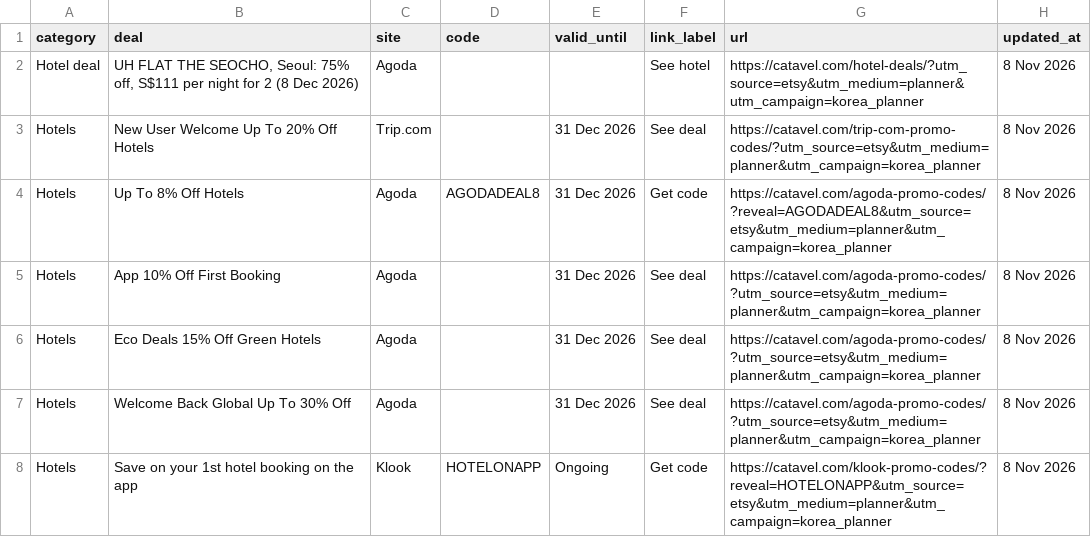
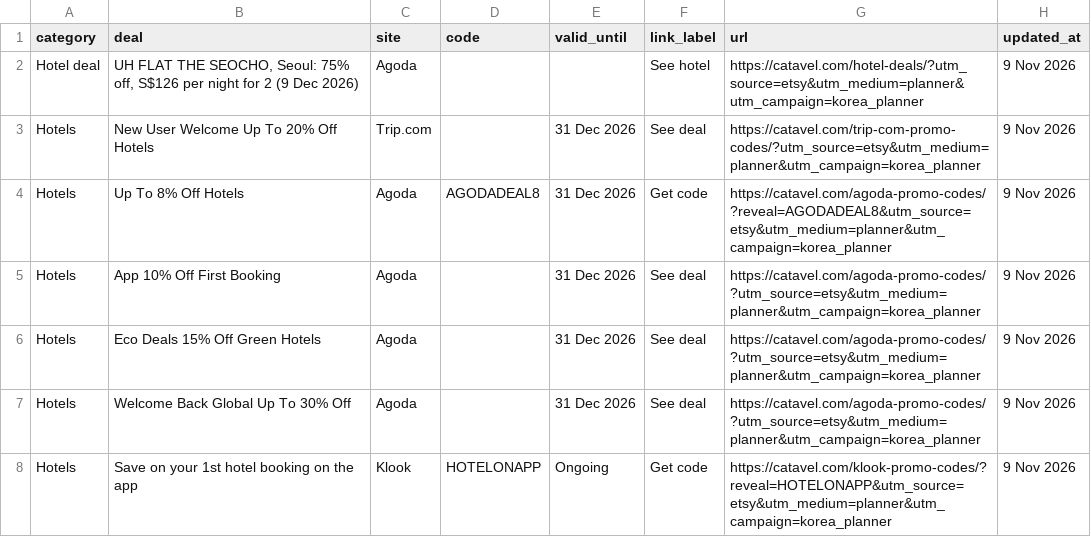
Before and after one commit to catavel/Catavel, a CSV file: feeds/planner-korea.csv, drawn as a sheet.

Commit message:
chore: update planner feed korea [2026-11-09]

```diff
--- a/feeds/planner-korea.csv
+++ b/feeds/planner-korea.csv
@@ -1,8 +1,8 @@
 category,deal,site,code,valid_until,link_label,url,updated_at
-Hotel deal,"UH FLAT THE SEOCHO, Seoul: 75% off, S$111 per night for 2 (8 Dec 2026)",Agoda,,,See hotel,https://catavel.com/hotel-deals/?utm_source=etsy&utm_medium=planner&utm_campaign=korea_planner,8 Nov 2026
-Hotels,New User Welcome Up To 20% Off Hotels,Trip.com,,31 Dec 2026,See deal,https://catavel.com/trip-com-promo-codes/?utm_source=etsy&utm_medium=planner&utm_campaign=korea_planner,8 Nov 2026
-Hotels,Up To 8% Off Hotels,Agoda,AGODADEAL8,31 Dec 2026,Get code,https://catavel.com/agoda-promo-codes/?reveal=AGODADEAL8&utm_source=etsy&utm_medium=planner&utm_campaign=korea_planner,8 Nov 2026
-Hotels,App 10% Off First Booking,Agoda,,31 Dec 2026,See deal,https://catavel.com/agoda-promo-codes/?utm_source=etsy&utm_medium=planner&utm_campaign=korea_planner,8 Nov 2026
-Hotels,Eco Deals 15% Off Green Hotels,Agoda,,31 Dec 2026,See deal,https://catavel.com/agoda-promo-codes/?utm_source=etsy&utm_medium=planner&utm_campaign=korea_planner,8 Nov 2026
-Hotels,Welcome Back Global Up To 30% Off,Agoda,,31 Dec 2026,See deal,https://catavel.com/agoda-promo-codes/?utm_source=etsy&utm_medium=planner&utm_campaign=korea_planner,8 Nov 2026
-Hotels,Save on your 1st hotel booking on the app,Klook,HOTELONAPP,Ongoing,Get code,https://catavel.com/klook-promo-codes/?reveal=HOTELONAPP&utm_source=etsy&utm_medium=planner&utm_campaign=korea_planner,8 Nov 2026
+Hotel deal,"UH FLAT THE SEOCHO, Seoul: 75% off, S$126 per night for 2 (9 Dec 2026)",Agoda,,,See hotel,https://catavel.com/hotel-deals/?utm_source=etsy&utm_medium=planner&utm_campaign=korea_planner,9 Nov 2026
+Hotels,New User Welcome Up To 20% Off Hotels,Trip.com,,31 Dec 2026,See deal,https://catavel.com/trip-com-promo-codes/?utm_source=etsy&utm_medium=planner&utm_campaign=korea_planner,9 Nov 2026
+Hotels,Up To 8% Off Hotels,Agoda,AGODADEAL8,31 Dec 2026,Get code,https://catavel.com/agoda-promo-codes/?reveal=AGODADEAL8&utm_source=etsy&utm_medium=planner&utm_campaign=korea_planner,9 Nov 2026
+Hotels,App 10% Off First Booking,Agoda,,31 Dec 2026,See deal,https://catavel.com/agoda-promo-codes/?utm_source=etsy&utm_medium=planner&utm_campaign=korea_planner,9 Nov 2026
+Hotels,Eco Deals 15% Off Green Hotels,Agoda,,31 Dec 2026,See deal,https://catavel.com/agoda-promo-codes/?utm_source=etsy&utm_medium=planner&utm_campaign=korea_planner,9 Nov 2026
+Hotels,Welcome Back Global Up To 30% Off,Agoda,,31 Dec 2026,See deal,https://catavel.com/agoda-promo-codes/?utm_source=etsy&utm_medium=planner&utm_campaign=korea_planner,9 Nov 2026
+Hotels,Save on your 1st hotel booking on the app,Klook,HOTELONAPP,Ongoing,Get code,https://catavel.com/klook-promo-codes/?reveal=HOTELONAPP&utm_source=etsy&utm_medium=planner&utm_campaign=korea_planner,9 Nov 2026
```
